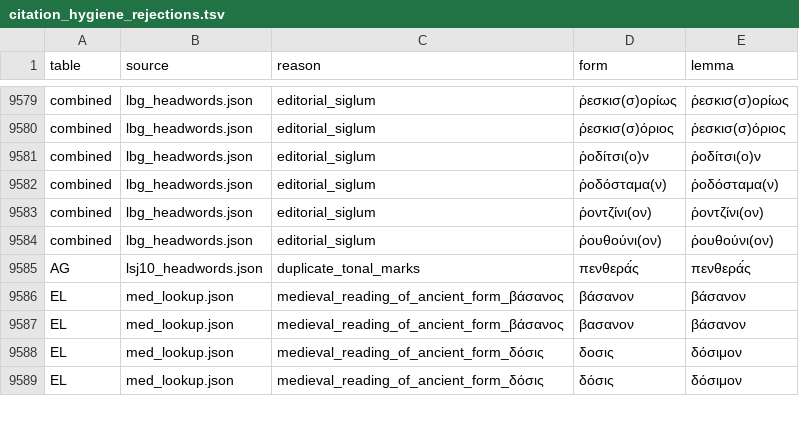
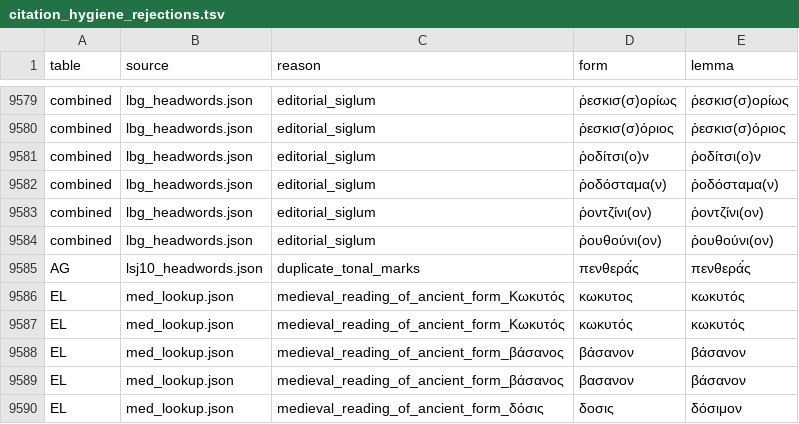
Before and after one commit to open-greek/dilemma, a TSV file: data/citation_hygiene_rejections.tsv, drawn as a sheet; only a part is shown, gaps mark what is left out; the shorter side is filled out with more unchanged rows; the diff names each change by its address in the sheet, - before the commit and + after, or states it on an @@ line.

```diff
--- a/data/citation_hygiene_rejections.tsv
+++ b/data/citation_hygiene_rejections.tsv
+row 9586: EL | med_lookup.json | medieval_reading_of_ancient_form_Κωκυτός | κωκυτος | κωκυτός
+row 9587: EL | med_lookup.json | medieval_reading_of_ancient_form_Κωκυτός | κωκυτός | κωκυτός
```
Also changed, not shown: 3 other files.
